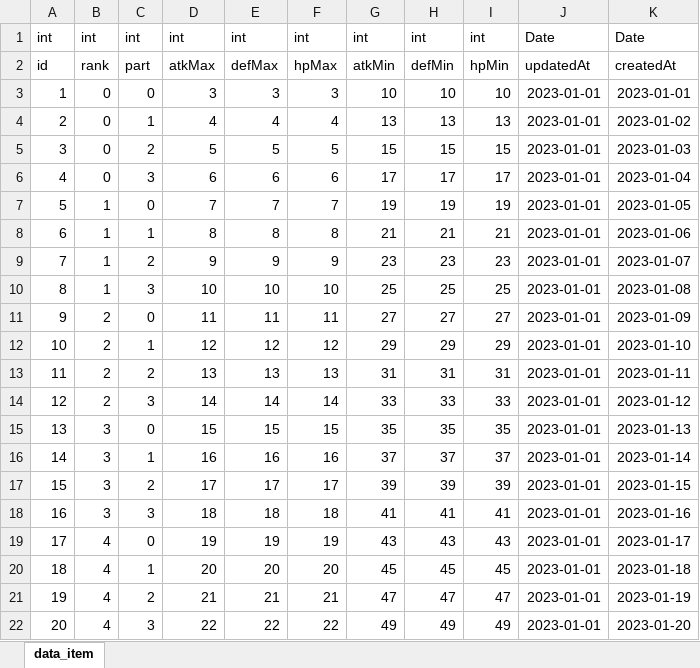
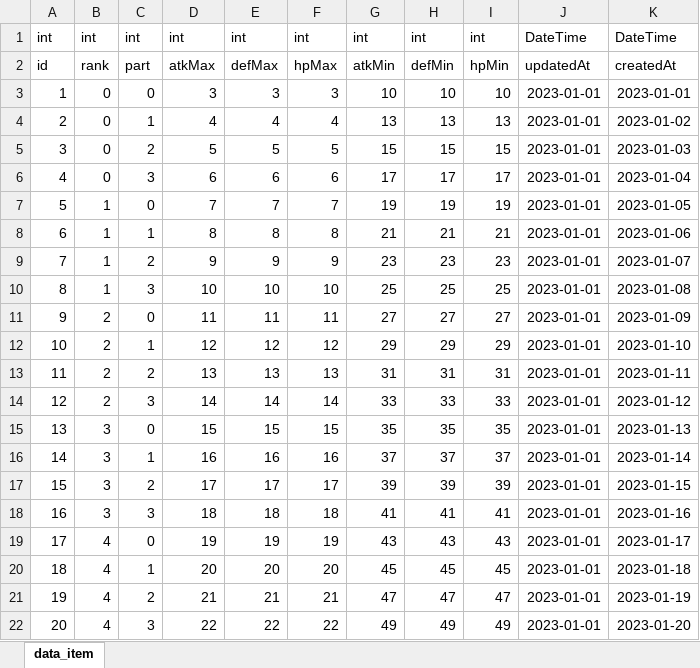
Before and after one commit to lhamed/dotnet_ExcleParser, an Excel workbook: ExcelParser/EXCEL/MK문서(만분율).xlsx, sheet data_item, drawn as a sheet; values as stored, in another font and other column widths than the file's, no borders; charts and pictures not drawn; the diff names each change by its address in the sheet, - before the commit and + after, or states it on an @@ line.

```diff
--- a/ExcelParser/EXCEL/MK문서(만분율).xlsx (sheet data_item)
+++ b/ExcelParser/EXCEL/MK문서(만분율).xlsx (sheet data_item)
-J1: Date
+J1: DateTime
-K1: Date
+K1: DateTime
```
Also changed, not shown: charts or pictures, 12 other files.
